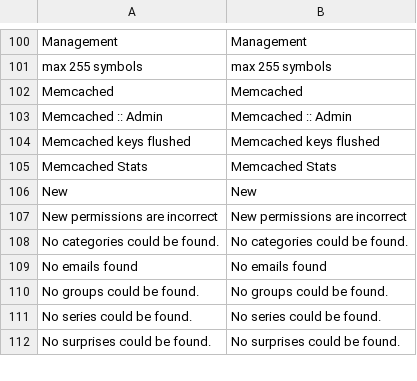
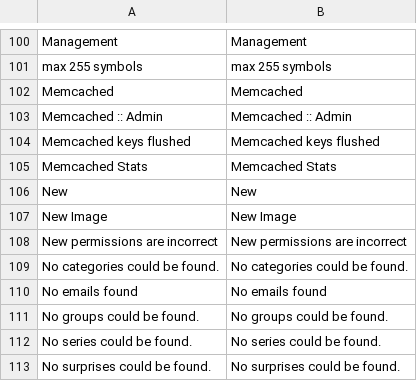
Before and after one commit to gabipatru/st, a CSV file: _translations/en_EN/admin.csv, drawn as a sheet; only a part is shown, gaps mark what is left out.

```diff
--- a/_translations/en_EN/admin.csv
+++ b/_translations/en_EN/admin.csv
@@ -106,2 +106,3 @@
 "New","New"
+"New Image","New Image"
 "New permissions are incorrect","New permissions are incorrect"
```
Also changed, not shown: _translations/ro_RO/admin.csv, 5 other files.
